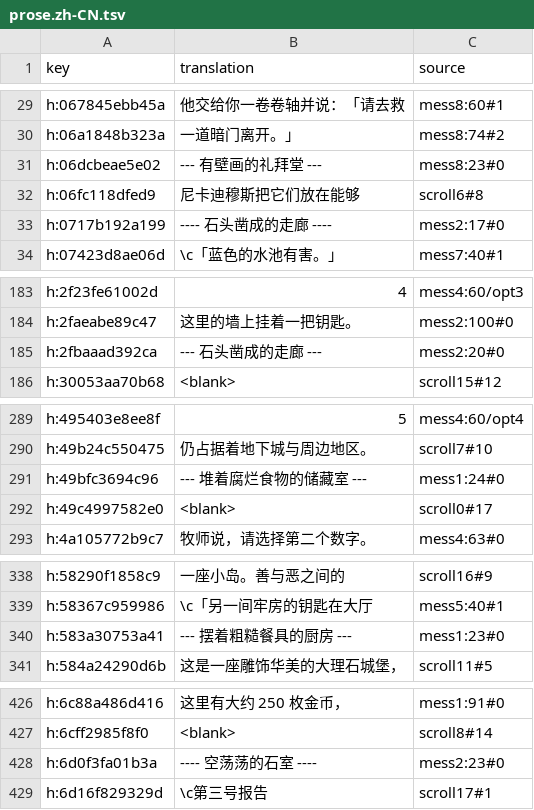
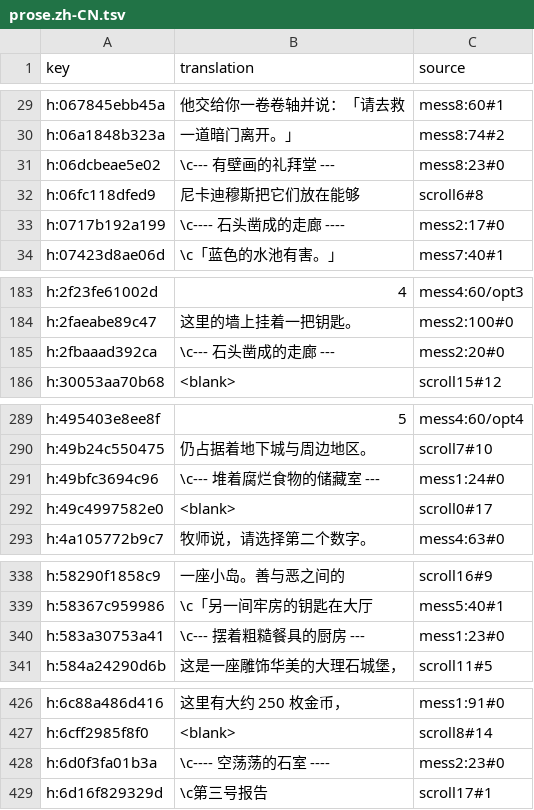
Before and after one commit to wicanr2/phantasie_cht, a TSV file: text/prose.zh-CN.tsv, drawn as a sheet; only a part is shown, gaps mark what is left out; the diff covers the shown part only.

```diff
--- a/text/prose.zh-CN.tsv
+++ b/text/prose.zh-CN.tsv
@@ -30,5 +30,5 @@ h:067845ebb45a	他交给你一卷卷轴并说：「请去救	mess8:60#1
 h:06a1848b323a	一道暗门离开。」	mess8:74#2
-h:06dcbeae5e02	--- 有壁画的礼拜堂 ---	mess8:23#0
+h:06dcbeae5e02	\c--- 有壁画的礼拜堂 ---	mess8:23#0
 h:06fc118dfed9	尼卡迪穆斯把它们放在能够	scroll6#8
-h:0717b192a199	---- 石头凿成的走廊 ----	mess2:17#0
+h:0717b192a199	\c---- 石头凿成的走廊 ----	mess2:17#0
 h:07423d8ae06d	\c「蓝色的水池有害。」	mess7:40#1
@@ -184,3 +184,3 @@ h:2f23fe61002d	4	mess4:60/opt3
 h:2faeabe89c47	这里的墙上挂着一把钥匙。	mess2:100#0
-h:2fbaaad392ca	--- 石头凿成的走廊 ---	mess2:20#0
+h:2fbaaad392ca	\c--- 石头凿成的走廊 ---	mess2:20#0
 h:30053aa70b68	<blank>	scroll15#12
@@ -290,3 +290,3 @@ h:495403e8ee8f	5	mess4:60/opt4
 h:49b24c550475	仍占据着地下城与周边地区。	scroll7#10
-h:49bfc3694c96	--- 堆着腐烂食物的储藏室 ---	mess1:24#0
+h:49bfc3694c96	\c--- 堆着腐烂食物的储藏室 ---	mess1:24#0
 h:49c4997582e0	<blank>	scroll0#17
@@ -339,3 +339,3 @@ h:58290f1858c9	一座小岛。善与恶之间的	scroll16#9
 h:58367c959986	\c「另一间牢房的钥匙在大厅	mess5:40#1
-h:583a30753a41	--- 摆着粗糙餐具的厨房 ---	mess1:23#0
+h:583a30753a41	\c--- 摆着粗糙餐具的厨房 ---	mess1:23#0
 h:584a24290d6b	这是一座雕饰华美的大理石城堡，	scroll11#5
@@ -427,3 +427,3 @@ h:6c88a486d416	这里有大约 250 枚金币，	mess1:91#0
 h:6cff2985f8f0	<blank>	scroll8#14
-h:6d0f3fa01b3a	---- 空荡荡的石室 ----	mess2:23#0
+h:6d0f3fa01b3a	\c---- 空荡荡的石室 ----	mess2:23#0
 h:6d16f829329d	\c第三号报告	scroll17#1
```
Also changed, not shown: 10 edited cells elsewhere in this file, text/prose.ja.tsv, text/prose.ko.tsv, 6 other files.
